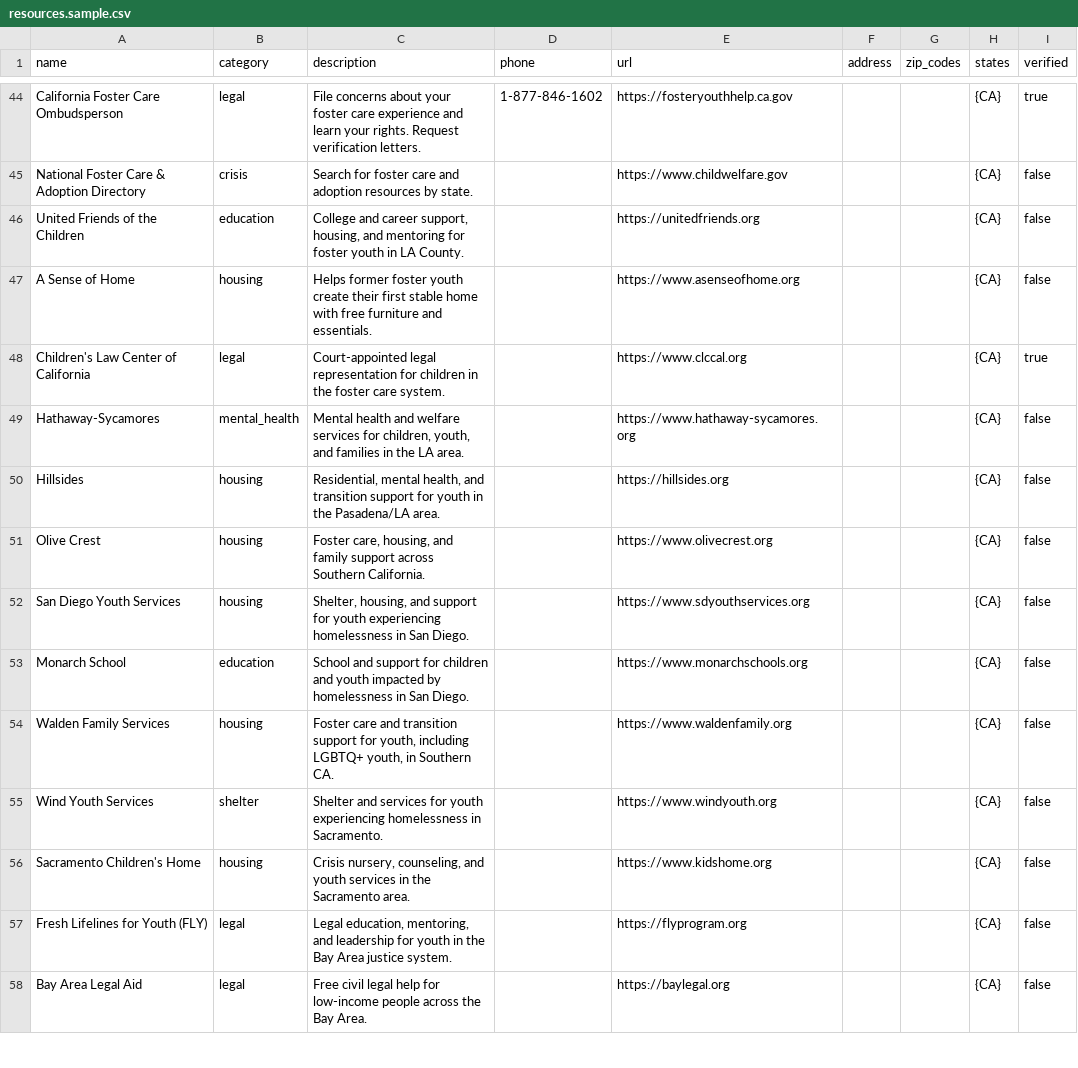
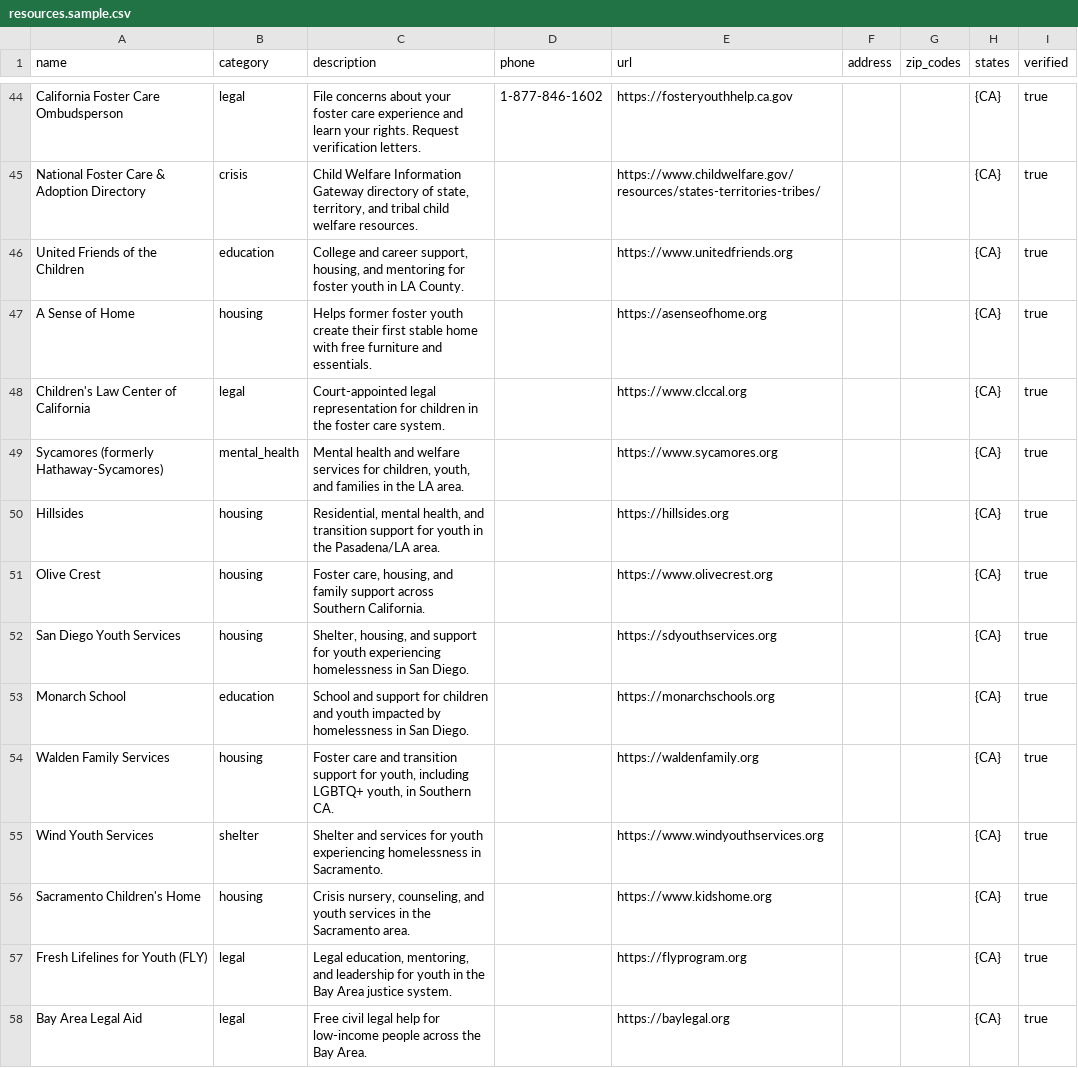
Before and after one commit to biniam1211/After_care, a CSV file: supabase/seed/resources.sample.csv, drawn as a sheet; only a part is shown, gaps mark what is left out; the diff covers the shown part only; the diff names each change by its address in the sheet, - before the commit and + after, or states it on an @@ line.

```diff
--- a/supabase/seed/resources.sample.csv
+++ b/supabase/seed/resources.sample.csv
-C45 (description): Search for foster care and adoption resources by state.
+C45 (description): Child Welfare Information Gateway directory of state, territory, and tribal child welfare resources.
-E45 (url): https://www.childwelfare.gov
+E45 (url): https://www.childwelfare.gov/resources/states-territories-tribes/
-I45:I47 (verified): false
+I45:I47 (verified): true
-E46 (url): https://unitedfriends.org
+E46 (url): https://www.unitedfriends.org
-E47 (url): https://www.asenseofhome.org
+E47 (url): https://asenseofhome.org
-A49 (name): Hathaway-Sycamores
+A49 (name): Sycamores (formerly Hathaway-Sycamores)
-E49 (url): https://www.hathaway-sycamores.org
+E49 (url): https://www.sycamores.org
-I49:I58 (verified): false
+I49:I58 (verified): true
-E52 (url): https://www.sdyouthservices.org
+E52 (url): https://sdyouthservices.org
-E53 (url): https://www.monarchschools.org
+E53 (url): https://monarchschools.org
-E54 (url): https://www.waldenfamily.org
+E54 (url): https://waldenfamily.org
-E55 (url): https://www.windyouth.org
+E55 (url): https://www.windyouthservices.org
```
Also changed, not shown: 11 added rows, 4 removed rows and 48 edited cells elsewhere in this file, 5 other files.
